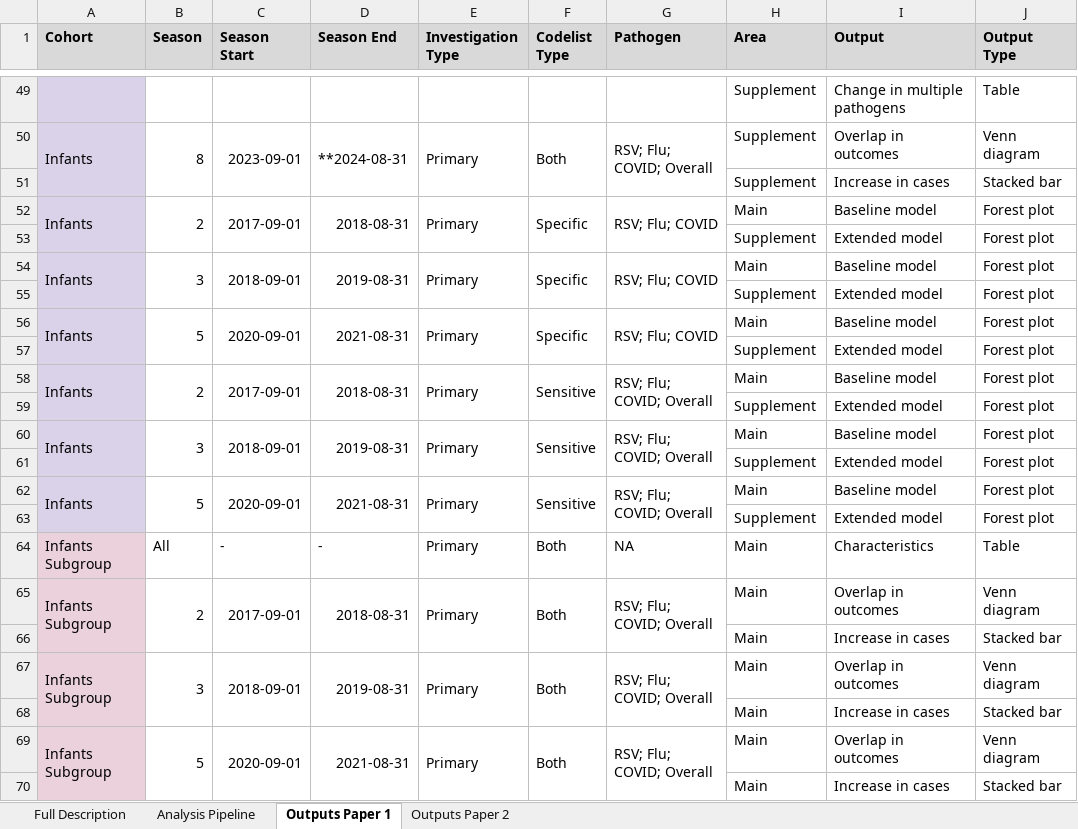
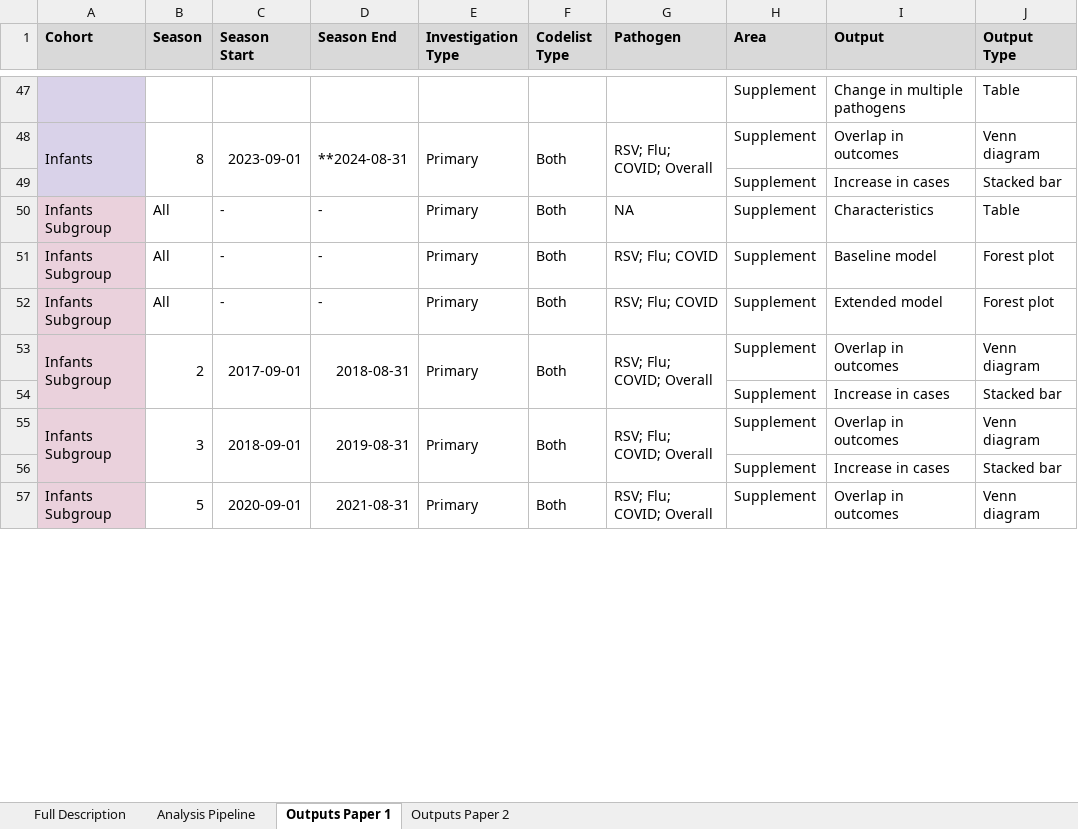
Before and after one commit to opensafely/disparities-comparison, an Excel workbook: docs/Analysis Types.xlsx, sheet Outputs Paper 1, drawn as a sheet; only a part is shown, gaps mark what is left out; values as stored, in another font and other column widths than the file's, no borders; charts and pictures not drawn; removed rows and columns are numbered as before the commit, all else as after; the diff covers the shown part only; the diff names each change by its address in the sheet, - before the commit and + after, or states it on an @@ line.

Commit message:
Update Analysis Types.xlsx

```diff
--- a/docs/Analysis Types.xlsx (sheet Outputs Paper 1)
+++ b/docs/Analysis Types.xlsx (sheet Outputs Paper 1)
-row 52: Infants | 2 | 2017-09-01 | 2018-08-31 | Primary | Specific | RSV; Flu; COVID | Main | Baseline model | Forest plot
-row 53:  |  |  |  |  |  |  | Supplement | Extended model | Forest plot
-row 54: Infants | 3 | 2018-09-01 | 2019-08-31 | Primary | Specific | RSV; Flu; COVID | Main | Baseline model | Forest plot
-row 55:  |  |  |  |  |  |  | Supplement | Extended model | Forest plot
-row 56: Infants | 5 | 2020-09-01 | 2021-08-31 | Primary | Specific | RSV; Flu; COVID | Main | Baseline model | Forest plot
-row 57:  |  |  |  |  |  |  | Supplement | Extended model | Forest plot
-row 58: Infants | 2 | 2017-09-01 | 2018-08-31 | Primary | Sensitive | RSV; Flu; COVID; Overall | Main | Baseline model | Forest plot
-row 59:  |  |  |  |  |  |  | Supplement | Extended model | Forest plot
-row 60: Infants | 3 | 2018-09-01 | 2019-08-31 | Primary | Sensitive | RSV; Flu; COVID; Overall | Main | Baseline model | Forest plot
-row 61:  |  |  |  |  |  |  | Supplement | Extended model | Forest plot
-row 62: Infants | 5 | 2020-09-01 | 2021-08-31 | Primary | Sensitive | RSV; Flu; COVID; Overall | Main | Baseline model | Forest plot
-row 63:  |  |  |  |  |  |  | Supplement | Extended model | Forest plot
-H50 (Area): Main
+H50 (Area): Supplement
+row 51: Infants Subgroup | All | - | - | Primary | Both | RSV; Flu; COVID | Supplement | Baseline model | Forest plot
+row 52: Infants Subgroup | All | - | - | Primary | Both | RSV; Flu; COVID | Supplement | Extended model | Forest plot
-H53 (Area): Main
+H53 (Area): Supplement
-row 66:  |  |  |  |  |  |  | Main | Increase in cases | Stacked bar
+row 54:  |  |  |  |  |  |  | Supplement | Increase in cases | Stacked bar
-H55 (Area): Main
+H55 (Area): Supplement
-row 68:  |  |  |  |  |  |  | Main | Increase in cases | Stacked bar
+row 56:  |  |  |  |  |  |  | Supplement | Increase in cases | Stacked bar
-H57 (Area): Main
+H57 (Area): Supplement
-row 70:  |  |  |  |  |  |  | Main | Increase in cases | Stacked bar
```
Also changed, not shown: 11 added rows and 24 removed rows elsewhere in this sheet, sheet Outputs Paper 2, sheet Full Description.
